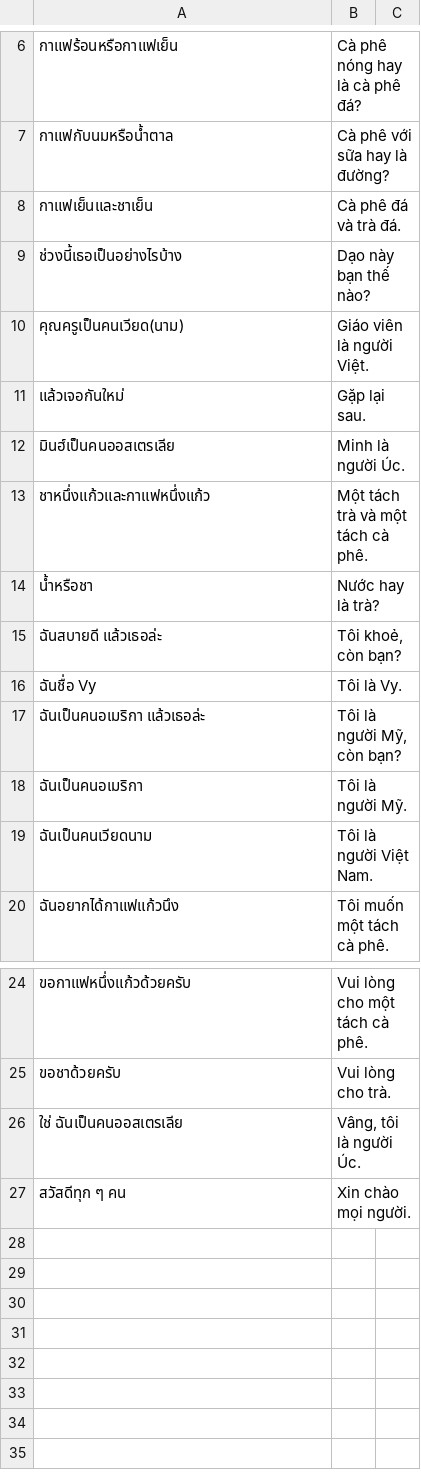
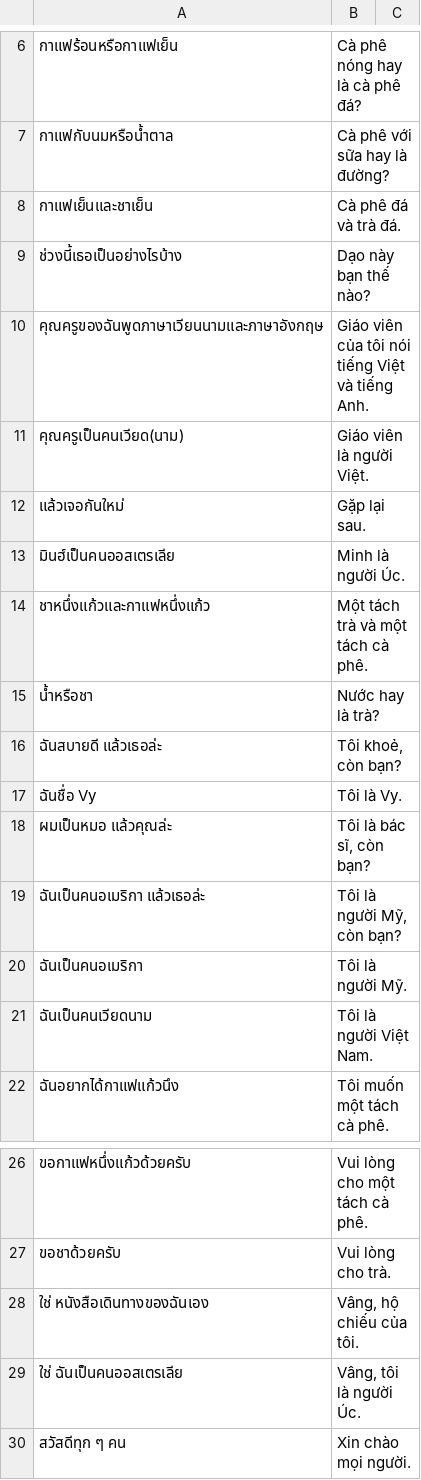
Before and after one commit to ponlawat-w/anki-collection, a CSV file: notes/vicv - Tiếng Việt (câu văn).csv, drawn as a sheet; only a part is shown, gaps mark what is left out; the diff names each change by its address in the sheet, - before the commit and + after, or states it on an @@ line.

```diff
--- a/notes/vicv - Tiếng Việt (câu văn).csv
+++ b/notes/vicv - Tiếng Việt (câu văn).csv
+row 10: คุณครูของฉันพูดภาษาเวียนนามและภาษาอังกฤษ | Giáo viên của tôi nói tiếng Việt và tiếng Anh.
+row 18: ผมเป็นหมอ แล้วคุณล่ะ | Tôi là bác sĩ, còn bạn?
+row 28: ใช่ หนังสือเดินทางของฉันเอง | Vâng, hộ chiếu của tôi.
```
Also changed, not shown: notes/frph - Français (phrases).csv, notes/idkl - Bahasa Indonesia (Kalimat).csv, 1 other file.
